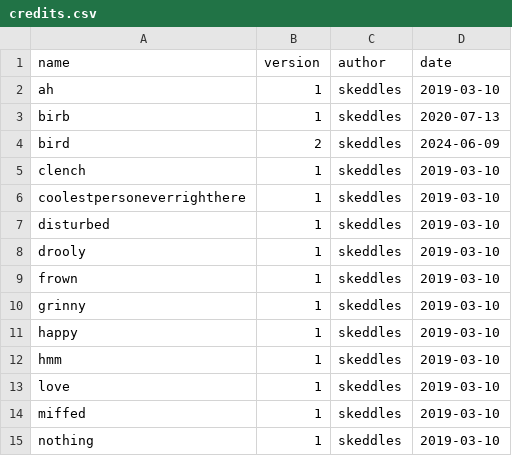
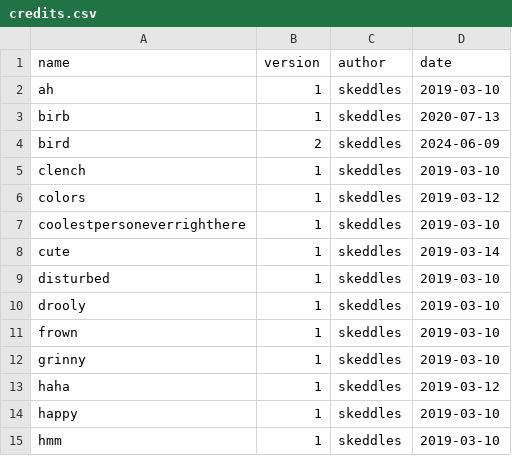
Before and after one commit to lospec/emoji-archive, a CSV file: credits.csv, drawn as a sheet; only a part is shown; the shorter side is filled out with more unchanged rows.

```diff
--- a/credits.csv
+++ b/credits.csv
@@ -5,3 +5,5 @@ bird,2,skeddles,2024-06-09
 clench,1,skeddles,2019-03-10
+colors,1,skeddles,2019-03-12
 coolestpersoneverrighthere,1,skeddles,2019-03-10
+cute,1,skeddles,2019-03-14
 disturbed,1,skeddles,2019-03-10
@@ -10,2 +12,3 @@ frown,1,skeddles,2019-03-10
 grinny,1,skeddles,2019-03-10
+haha,1,skeddles,2019-03-12
 happy,1,skeddles,2019-03-10
```
Also changed, not shown: 3 other files.
